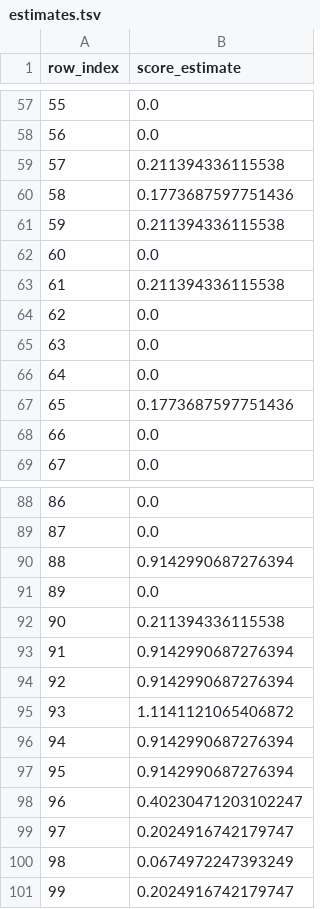
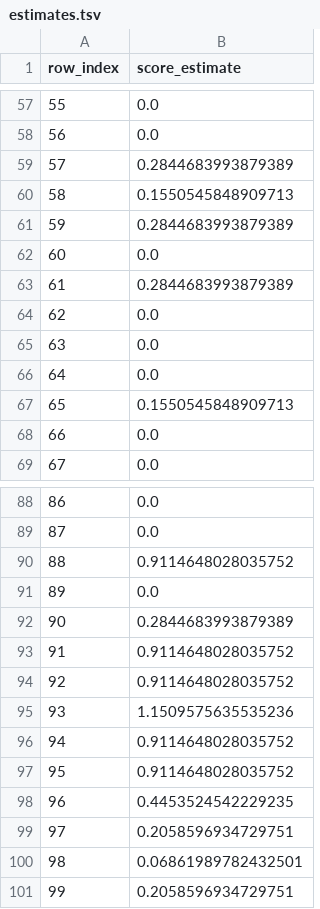
Before and after one commit to ethibaul/dx704-project-04, a TSV file: estimates.tsv, drawn as a sheet; only a part is shown, gaps mark what is left out; the diff covers the shown part only.

```diff
--- a/estimates.tsv
+++ b/estimates.tsv
@@ -58,7 +58,7 @@ row_index	score_estimate
 56	0.0
-57	0.211394336115538
-58	0.1773687597751436
-59	0.211394336115538
+57	0.2844683993879389
+58	0.1550545848909713
+59	0.2844683993879389
 60	0.0
-61	0.211394336115538
+61	0.2844683993879389
 62	0.0
@@ -66,3 +66,3 @@ row_index	score_estimate
 64	0.0
-65	0.1773687597751436
+65	0.1550545848909713
 66	0.0
@@ -89,13 +89,13 @@ row_index	score_estimate
 87	0.0
-88	0.9142990687276394
+88	0.9114648028035752
 89	0.0
-90	0.211394336115538
-91	0.9142990687276394
-92	0.9142990687276394
-93	1.1141121065406872
-94	0.9142990687276394
-95	0.9142990687276394
-96	0.40230471203102247
-97	0.2024916742179747
-98	0.0674972247393249
-99	0.2024916742179747
+90	0.2844683993879389
+91	0.9114648028035752
+92	0.9114648028035752
+93	1.1509575635535236
+94	0.9114648028035752
+95	0.9114648028035752
+96	0.4453524542229235
+97	0.2058596934729751
+98	0.06861989782432501
+99	0.2058596934729751
```
Also changed, not shown: 14 edited cells elsewhere in this file, ratings.tsv, 2 other files.
